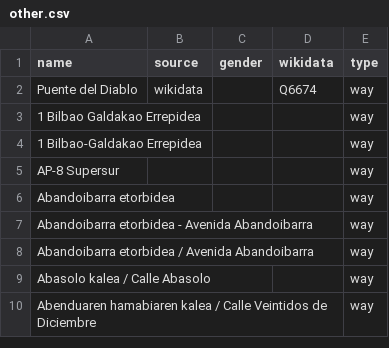
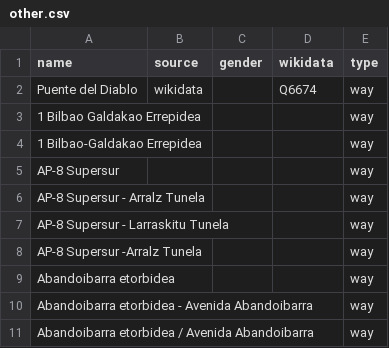
Before and after one commit to EqualStreetNames/equalstreetnames-bilbao, a CSV file: data/other.csv, drawn as a sheet; only a part is shown; the shorter side is filled out with more unchanged rows; the diff names each change by its address in the sheet, - before the commit and + after, or states it on an @@ line.

```diff
--- a/data/other.csv
+++ b/data/other.csv
+row 6: AP-8 Supersur - Arralz Tunela |  |  |  | way
+row 7: AP-8 Supersur - Larraskitu Tunela |  |  |  | way
+row 8: AP-8 Supersur -Arralz Tunela |  |  |  | way
```
Also changed, not shown: 2 other files.
